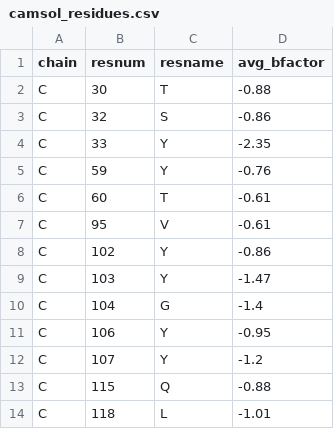
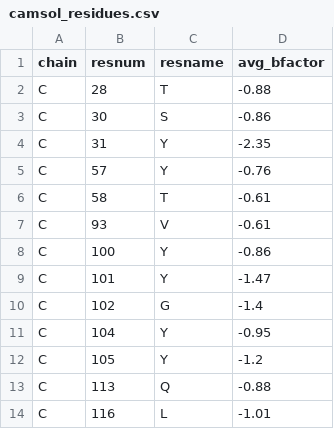
Before and after one commit to olesok87/MiniProject4_scFv-4-remodelling, a CSV file: Output/camsol_residues.csv, drawn as a sheet.

```diff
--- a/Output/camsol_residues.csv
+++ b/Output/camsol_residues.csv
@@ -1,14 +1,14 @@
 chain,resnum,resname,avg_bfactor
-C,30,T,-0.88
-C,32,S,-0.86
-C,33,Y,-2.35
-C,59,Y,-0.76
-C,60,T,-0.61
-C,95,V,-0.61
-C,102,Y,-0.86
-C,103,Y,-1.47
-C,104,G,-1.4
-C,106,Y,-0.95
-C,107,Y,-1.2
-C,115,Q,-0.88
-C,118,L,-1.01
+C,28,T,-0.88
+C,30,S,-0.86
+C,31,Y,-2.35
+C,57,Y,-0.76
+C,58,T,-0.61
+C,93,V,-0.61
+C,100,Y,-0.86
+C,101,Y,-1.47
+C,102,G,-1.4
+C,104,Y,-0.95
+C,105,Y,-1.2
+C,113,Q,-0.88
+C,116,L,-1.01
```
Also changed, not shown: Input files/A4D_scores.csv, Output/aggregation_residues.csv, 21 other files.
